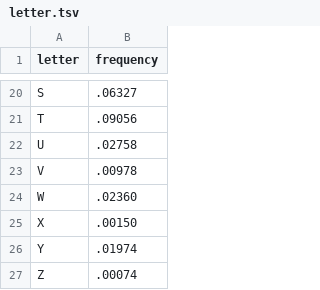
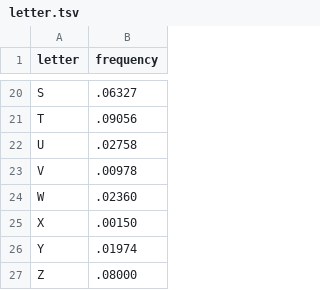
Before and after one commit to react-d3/react-d3-shape, a TSV file: example/src/data/letter.tsv, drawn as a sheet; only a part is shown, gaps mark what is left out.

```diff
--- a/example/src/data/letter.tsv
+++ b/example/src/data/letter.tsv
@@ -26,2 +26,2 @@ X	.00150
 Y	.01974
-Z	.00074
+Z	.08000
```
Also changed, not shown: 10 other files.
